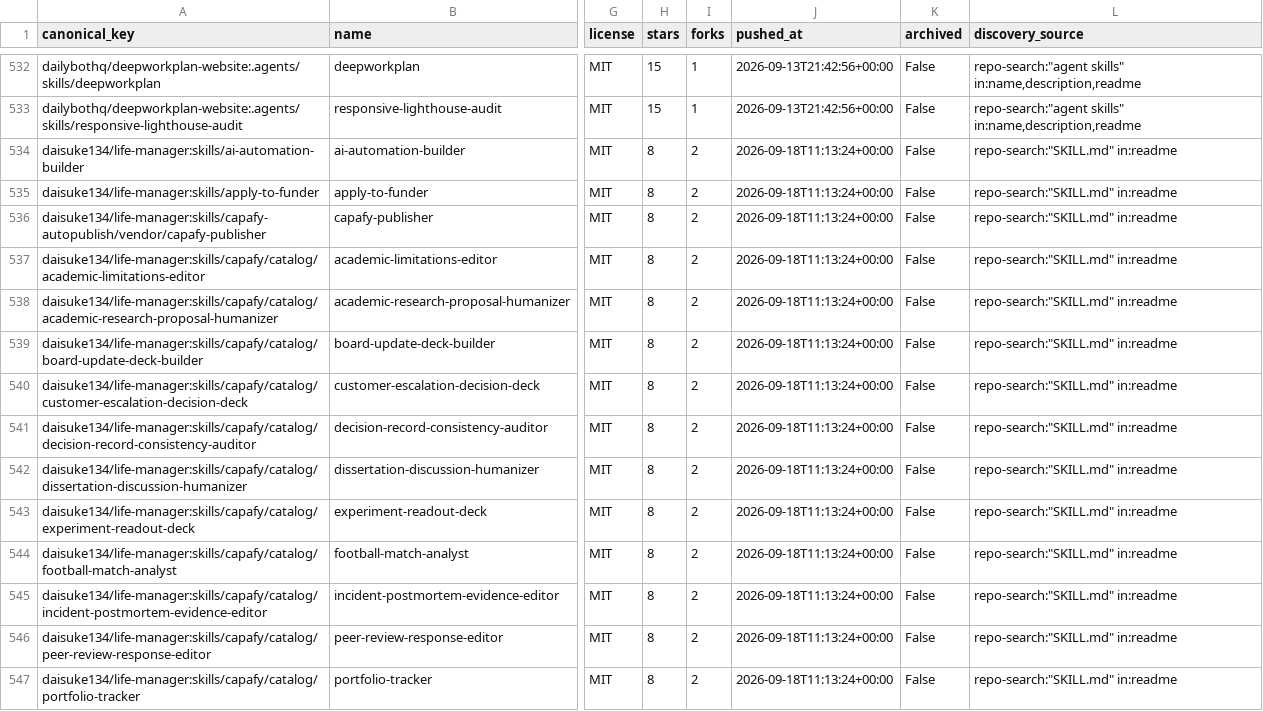
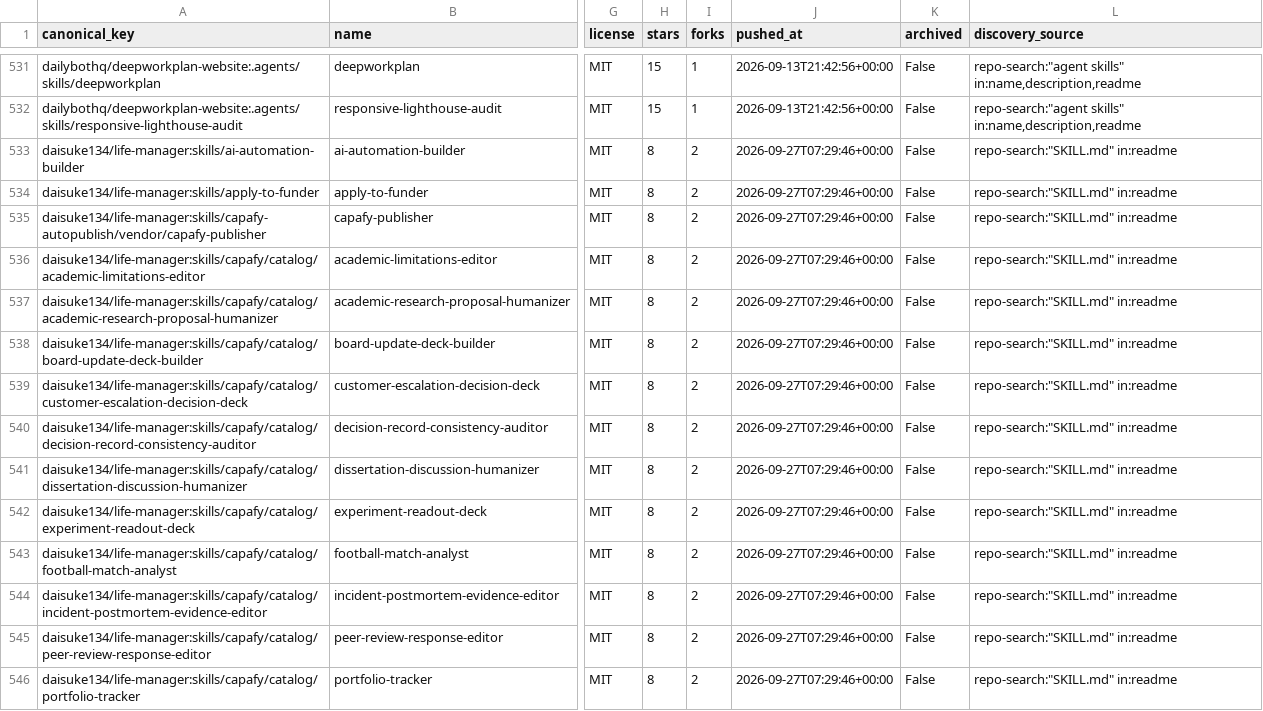
Before and after one commit to imMamdouhaboammar/agent-skill-observatory, a CSV file: data/catalog.csv, drawn as a sheet; only a part is shown, gaps mark what is left out; addresses are those after the commit; the diff covers the shown part only; the diff names each change by its address in the sheet, - before the commit and + after, or states it on an @@ line.

```diff
--- a/data/catalog.csv
+++ b/data/catalog.csv
-J533:J546 (pushed_at): 2026-09-18T11:13:24+00:00
+J533:J546 (pushed_at): 2026-09-27T07:29:46+00:00
```
Also changed, not shown: 1 removed row and 65 edited cells elsewhere in this file, 16 other files.
